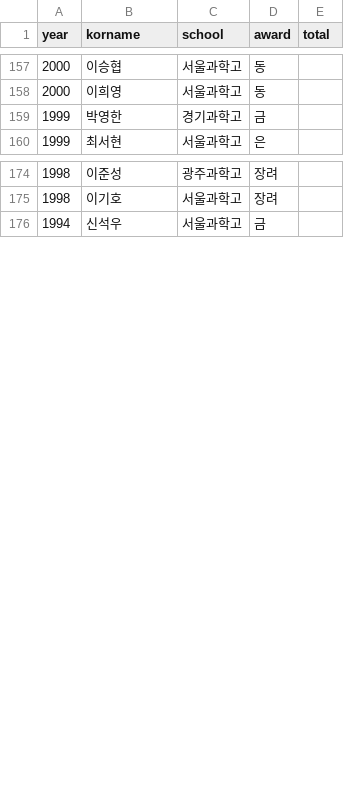
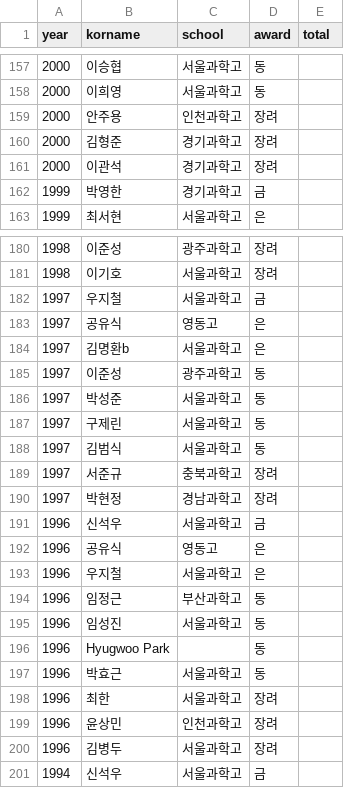
Before and after one commit to imo-korea/imo-korea.github.io, a CSV file: _data/apmo-korea.csv, drawn as a sheet; only a part is shown, gaps mark what is left out; the diff covers the shown part only; the diff names each change by its address in the sheet, - before the commit and + after, or states it on an @@ line.

```diff
--- a/_data/apmo-korea.csv
+++ b/_data/apmo-korea.csv
+row 159: 2000 | 안주용 | 인천과학고 | 장려
+row 160: 2000 | 김형준 | 경기과학고 | 장려
+row 161: 2000 | 이관석 | 경기과학고 | 장려
+row 182: 1997 | 우지철 | 서울과학고 | 금
+row 183: 1997 | 공유식 | 영동고 | 은
+row 184: 1997 | 김명환b | 서울과학고 | 은
+row 185: 1997 | 이준성 | 광주과학고 | 동
+row 186: 1997 | 박성준 | 서울과학고 | 동
+row 187: 1997 | 구제린 | 서울과학고 | 동
+row 188: 1997 | 김범식 | 서울과학고 | 동
+row 189: 1997 | 서준규 | 충북과학고 | 장려
+row 190: 1997 | 박현정 | 경남과학고 | 장려
+row 191: 1996 | 신석우 | 서울과학고 | 금
+row 192: 1996 | 공유식 | 영동고 | 은
+row 193: 1996 | 우지철 | 서울과학고 | 은
+row 194: 1996 | 임정근 | 부산과학고 | 동
+row 195: 1996 | 임성진 | 서울과학고 | 동
+row 196: 1996 | Hyugwoo Park |  | 동
+row 197: 1996 | 박효근 | 서울과학고 | 동
+row 198: 1996 | 최한 | 서울과학고 | 장려
+row 199: 1996 | 윤상민 | 인천과학고 | 장려
+row 200: 1996 | 김병두 | 서울과학고 | 장려
```
Also changed, not shown: 3 added rows elsewhere in this file, _data/apmo.csv, _data/kmoj-korea.csv, 4 other files.
